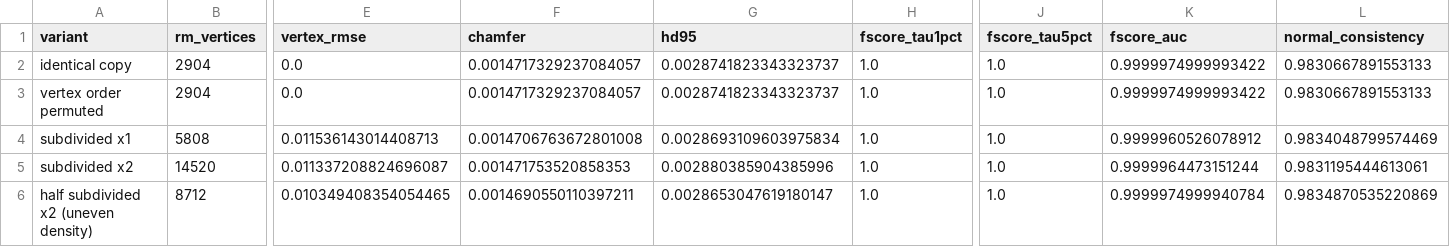
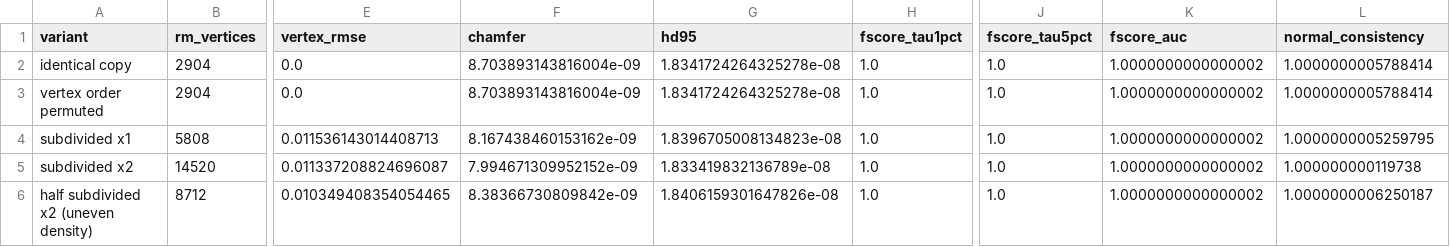
Before and after one commit to lianeheidemann/mesh-comparison, a CSV file: docs/results/robustness/invariance.csv, drawn as a sheet; only a part is shown, gaps mark what is left out; the diff names each change by its address in the sheet, - before the commit and + after, or states it on an @@ line.

```diff
--- a/docs/results/robustness/invariance.csv
+++ b/docs/results/robustness/invariance.csv
-F2:F3 (chamfer): 0.0014717329237084057
+F2:F3 (chamfer): 8.703893143816004e-09
-G2:G3 (hd95): 0.0028741823343323737
+G2:G3 (hd95): 1.8341724264325278e-08
-K2:K3 (fscore_auc): 0.9999974999993422
+K2:K3 (fscore_auc): 1.0000000000000002
-L2:L3 (normal_consistency): 0.9830667891553133
+L2:L3 (normal_consistency): 1.0000000005788414
-F4 (chamfer): 0.0014706763672801008
+F4 (chamfer): 8.167438460153162e-09
-G4 (hd95): 0.0028693109603975834
+G4 (hd95): 1.8396705008134823e-08
-K4 (fscore_auc): 0.9999960526078912
+K4 (fscore_auc): 1.0000000000000002
-L4 (normal_consistency): 0.9834048799574469
+L4 (normal_consistency): 1.0000000005259795
-F5 (chamfer): 0.001471753520858353
+F5 (chamfer): 7.994671309952152e-09
-G5 (hd95): 0.002880385904385996
+G5 (hd95): 1.833419832136789e-08
-K5 (fscore_auc): 0.9999964473151244
+K5 (fscore_auc): 1.0000000000000002
-L5 (normal_consistency): 0.9831195444613061
+L5 (normal_consistency): 1.000000000119738
-F6 (chamfer): 0.0014690550110397211
+F6 (chamfer): 8.38366730809842e-09
-G6 (hd95): 0.0028653047619180147
+G6 (hd95): 1.8406159301647826e-08
-K6 (fscore_auc): 0.9999974999940784
+K6 (fscore_auc): 1.0000000000000002
-L6 (normal_consistency): 0.9834870535220869
+L6 (normal_consistency): 1.0000000006250187
```
Also changed, not shown: docs/results/figures/data/fscore_curve.csv, docs/results/figures/data/metrics_geometry.csv, 24 other files.
